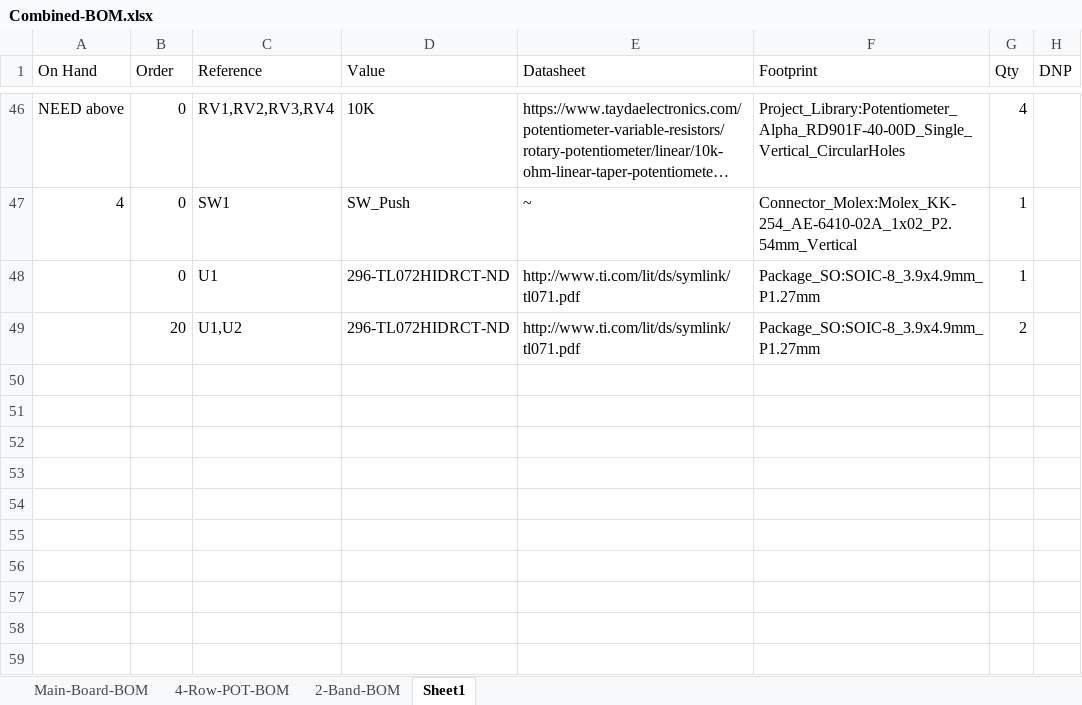
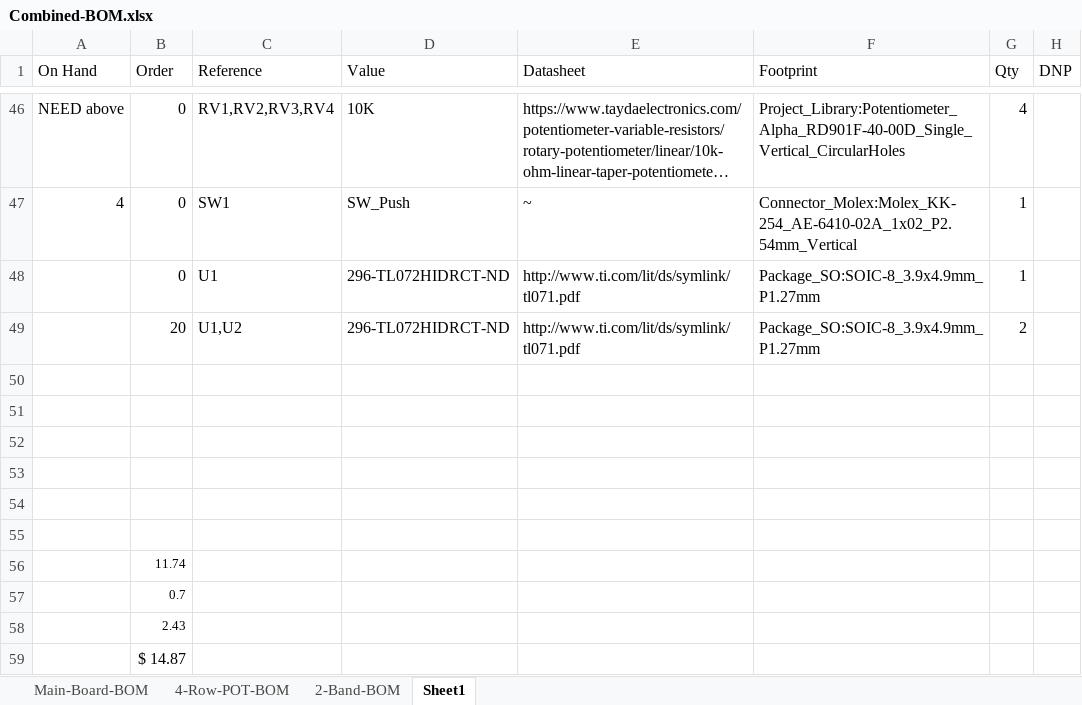
Before and after one commit to jakeson21/8-Band-EQ, an Excel workbook: Combined-BOM.xlsx, sheet Sheet1, drawn as a sheet; only a part is shown, gaps mark what is left out; long unchanged cells end in …; values as stored, in another font and other column widths than the file's, no borders; table styles not drawn; the diff names each change by its address in the sheet, - before the commit and + after, or states it on an @@ line.

```diff
--- a/Combined-BOM.xlsx (sheet Sheet1)
+++ b/Combined-BOM.xlsx (sheet Sheet1)
+row 50: (empty)
+row 51: (empty)
+row 52: (empty)
+row 53: (empty)
+row 54: (empty)
+row 55: (empty)
+row 56:  | 11.74
+row 57:  | 0.7
+row 58:  | 2.43
+row 59:  | $ 14.87
```
Also changed, not shown: 13 other files.
